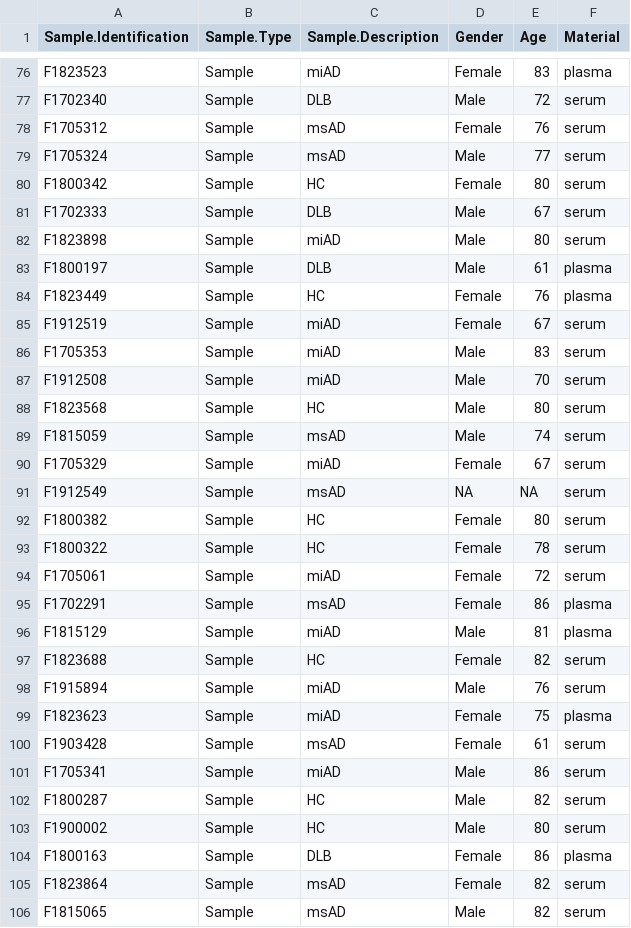
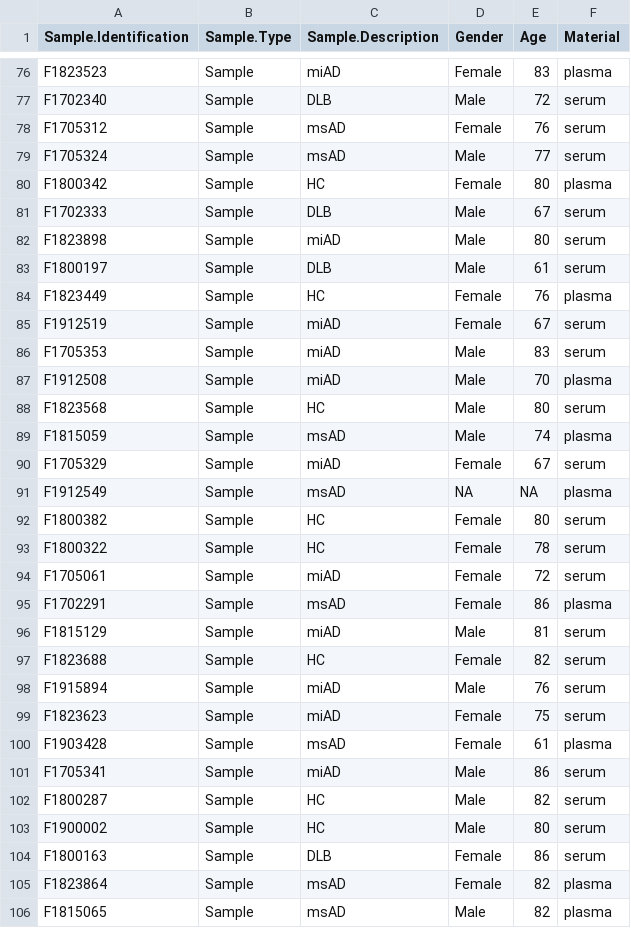
Before and after one commit to danymukesha/dataPreparation, a CSV file: inst/data_to_use/all_metadata.csv, drawn as a sheet; only a part is shown, gaps mark what is left out; the diff covers the shown part only.

```diff
--- a/inst/data_to_use/all_metadata.csv
+++ b/inst/data_to_use/all_metadata.csv
@@ -79,6 +79,6 @@
 "F1705324","Sample","msAD","Male",77,"serum"
-"F1800342","Sample","HC","Female",80,"serum"
+"F1800342","Sample","HC","Female",80,"plasma"
 "F1702333","Sample","DLB","Male",67,"serum"
 "F1823898","Sample","miAD","Male",80,"serum"
-"F1800197","Sample","DLB","Male",61,"plasma"
+"F1800197","Sample","DLB","Male",61,"serum"
 "F1823449","Sample","HC","Female",76,"plasma"
@@ -86,7 +86,7 @@
 "F1705353","Sample","miAD","Male",83,"serum"
-"F1912508","Sample","miAD","Male",70,"serum"
+"F1912508","Sample","miAD","Male",70,"plasma"
 "F1823568","Sample","HC","Male",80,"serum"
-"F1815059","Sample","msAD","Male",74,"serum"
+"F1815059","Sample","msAD","Male",74,"plasma"
 "F1705329","Sample","miAD","Female",67,"serum"
-"F1912549","Sample","msAD",NA,NA,"serum"
+"F1912549","Sample","msAD",NA,NA,"plasma"
 "F1800382","Sample","HC","Female",80,"serum"
@@ -95,7 +95,7 @@
 "F1702291","Sample","msAD","Female",86,"plasma"
-"F1815129","Sample","miAD","Male",81,"plasma"
+"F1815129","Sample","miAD","Male",81,"serum"
 "F1823688","Sample","HC","Female",82,"serum"
 "F1915894","Sample","miAD","Male",76,"serum"
-"F1823623","Sample","miAD","Female",75,"plasma"
-"F1903428","Sample","msAD","Female",61,"serum"
+"F1823623","Sample","miAD","Female",75,"serum"
+"F1903428","Sample","msAD","Female",61,"plasma"
 "F1705341","Sample","miAD","Male",86,"serum"
@@ -103,4 +103,4 @@
 "F1900002","Sample","HC","Male",80,"serum"
-"F1800163","Sample","DLB","Female",86,"plasma"
-"F1823864","Sample","msAD","Female",82,"serum"
-"F1815065","Sample","msAD","Male",82,"serum"
+"F1800163","Sample","DLB","Female",86,"serum"
+"F1823864","Sample","msAD","Female",82,"plasma"
+"F1815065","Sample","msAD","Male",82,"plasma"
```
Also changed, not shown: 32 edited cells elsewhere in this file, inst/data_to_use/all_batches.csv, inst/data_to_use/imputed_data_allbatches.csv, 24 other files.
